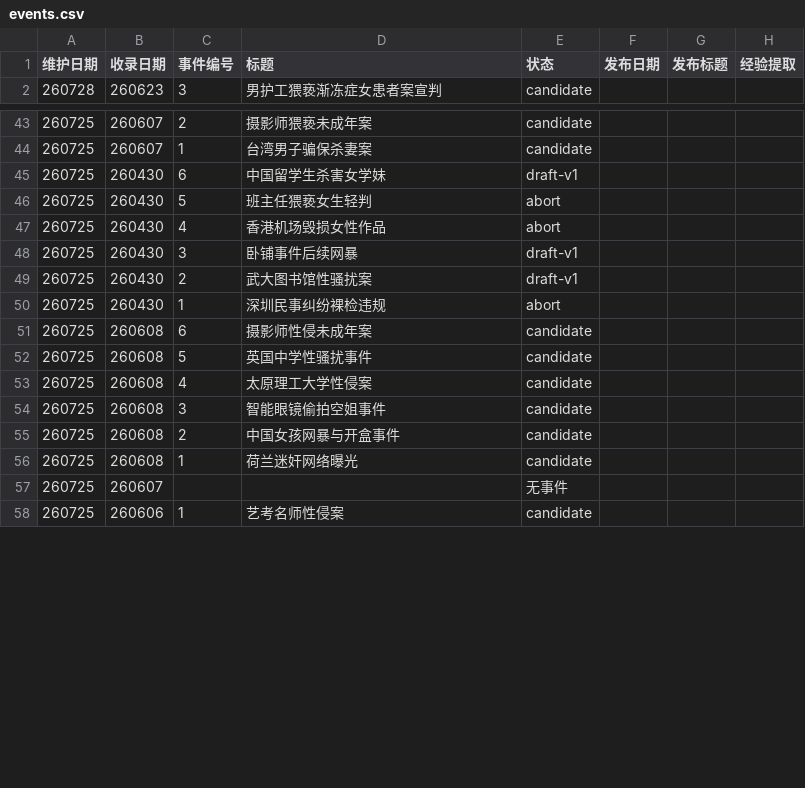
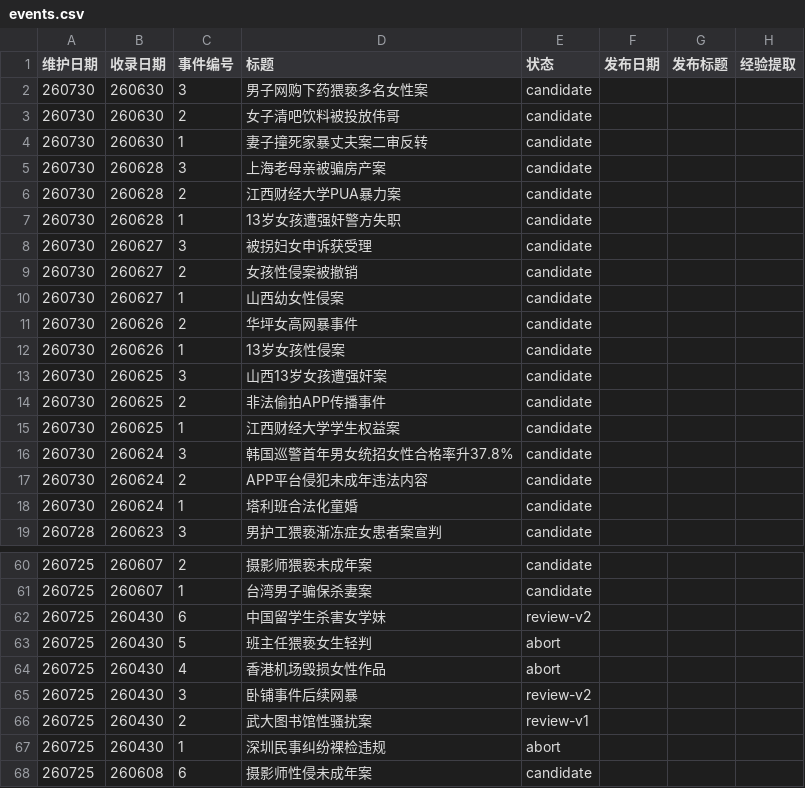
Before and after one commit to Watcher-Palace/auto-watcher, a CSV file: _pipeline/events.csv, drawn as a sheet; only a part is shown, gaps mark what is left out; the shorter side is filled out with more unchanged rows; the diff covers the shown part only.

```diff
--- a/_pipeline/events.csv
+++ b/_pipeline/events.csv
@@ -1,2 +1,19 @@
 维护日期,收录日期,事件编号,标题,状态,发布日期,发布标题,经验提取
+260730,260630,3,男子网购下药猥亵多名女性案,candidate,,,
+260730,260630,2,女子清吧饮料被投放伟哥,candidate,,,
+260730,260630,1,妻子撞死家暴丈夫案二审反转,candidate,,,
+260730,260628,3,上海老母亲被骗房产案,candidate,,,
+260730,260628,2,江西财经大学PUA暴力案,candidate,,,
+260730,260628,1,13岁女孩遭强奸警方失职,candidate,,,
+260730,260627,3,被拐妇女申诉获受理,candidate,,,
+260730,260627,2,女孩性侵案被撤销,candidate,,,
+260730,260627,1,山西幼女性侵案,candidate,,,
+260730,260626,2,华坪女高网暴事件,candidate,,,
+260730,260626,1,13岁女孩性侵案,candidate,,,
+260730,260625,3,山西13岁女孩遭强奸案,candidate,,,
+260730,260625,2,非法偷拍APP传播事件,candidate,,,
+260730,260625,1,江西财经大学学生权益案,candidate,,,
+260730,260624,3,韩国巡警首年男女统招女性合格率升37.8%,candidate,,,
+260730,260624,2,APP平台侵犯未成年违法内容,candidate,,,
+260730,260624,1,塔利班合法化童婚,candidate,,,
 260728,260623,3,男护工猥亵渐冻症女患者案宣判,candidate,,,
@@ -44,7 +61,7 @@
 260725,260607,1,台湾男子骗保杀妻案,candidate,,,
-260725,260430,6,中国留学生杀害女学妹,draft-v1,,,
+260725,260430,6,中国留学生杀害女学妹,review-v2,,,
 260725,260430,5,班主任猥亵女生轻判,abort,,,
 260725,260430,4,香港机场毁损女性作品,abort,,,
-260725,260430,3,卧铺事件后续网暴,draft-v1,,,
-260725,260430,2,武大图书馆性骚扰案,draft-v1,,,
+260725,260430,3,卧铺事件后续网暴,review-v2,,,
+260725,260430,2,武大图书馆性骚扰案,review-v1,,,
 260725,260430,1,深圳民事纠纷裸检违规,abort,,,
```
Also changed, not shown: 8 edited cells elsewhere in this file, 22 other files.
